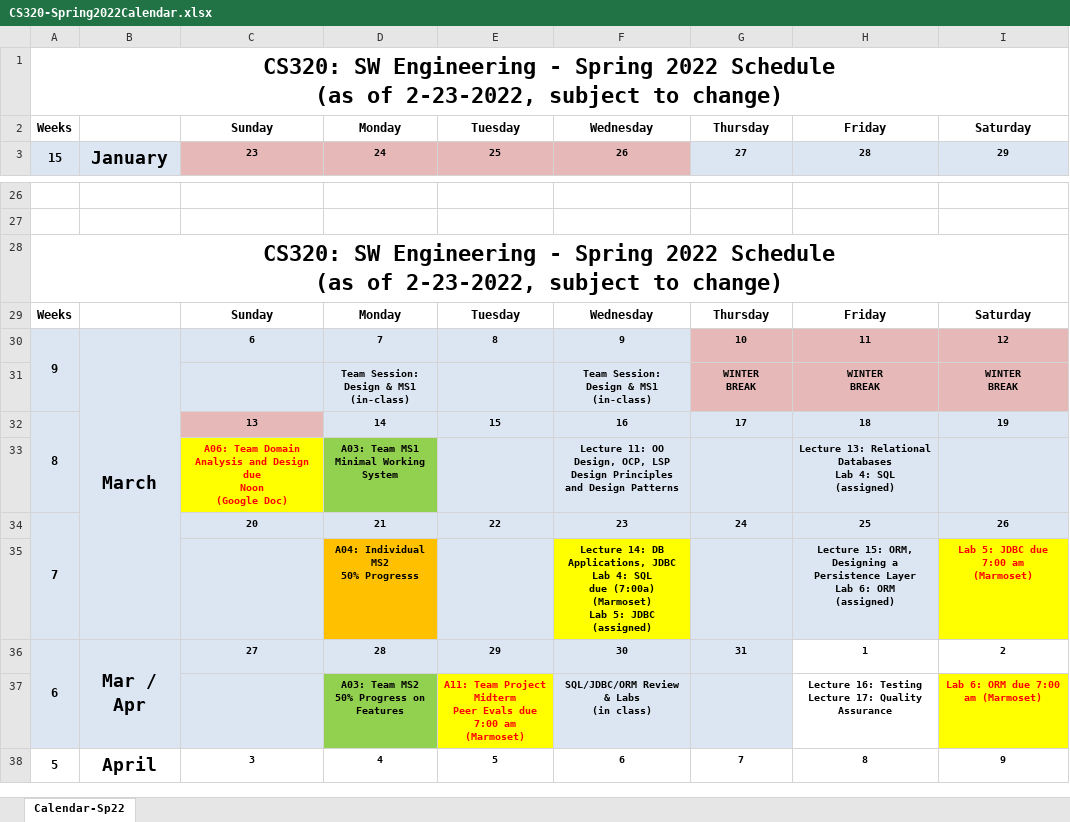
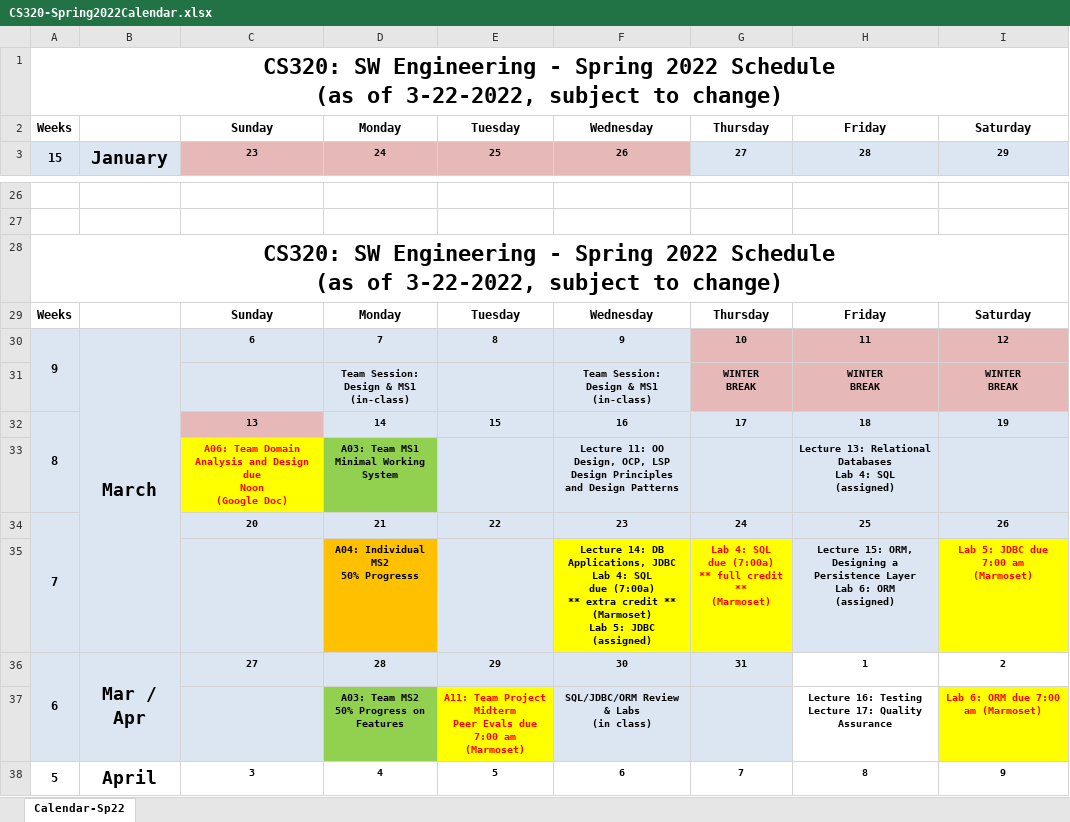
Before and after one commit to ycpcs/cs320-spring2022, an Excel workbook: CS320-Spring2022Calendar.xlsx, sheet Calendar-Sp22, drawn as a sheet; only a part is shown, gaps mark what is left out; values as stored, in another font and other column widths than the file's, no borders; ↵ is a line break in a cell; the diff names each change by its address in the sheet, - before the commit and + after, or states it on an @@ line.

```diff
--- a/CS320-Spring2022Calendar.xlsx (sheet Calendar-Sp22)
+++ b/CS320-Spring2022Calendar.xlsx (sheet Calendar-Sp22)
-A1: …(as of 2-23-2022, subject to…
+A1: …(as of 3-22-2022, subject to…
-A28: …(as of 2-23-2022, subject to…
+A28: …(as of 3-22-2022, subject to…
-F35: …due (7:00a) ↵ (Marmoset) ↵ Lab…
+F35: …due (7:00a) ↵ ** extra credit ** ↵ (Marmoset) ↵ Lab…
-G35: (empty)
+G35: Lab 4: SQL ↵ due (7:00a) ↵ ** full credit ** ↵ (Marmoset)
-G35 fill: #DCE6F2
+G35 fill: #FFFF00
```
Also changed, not shown: 1 other file.
